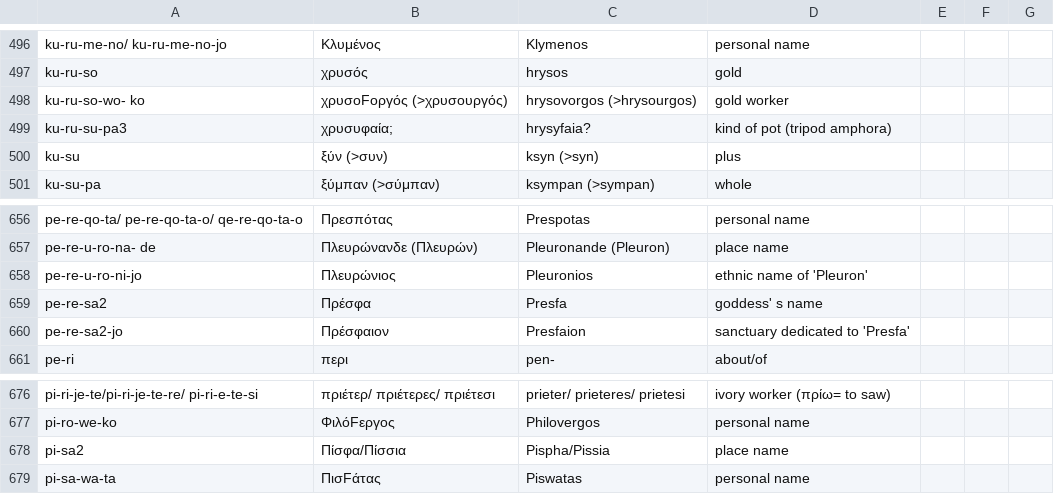
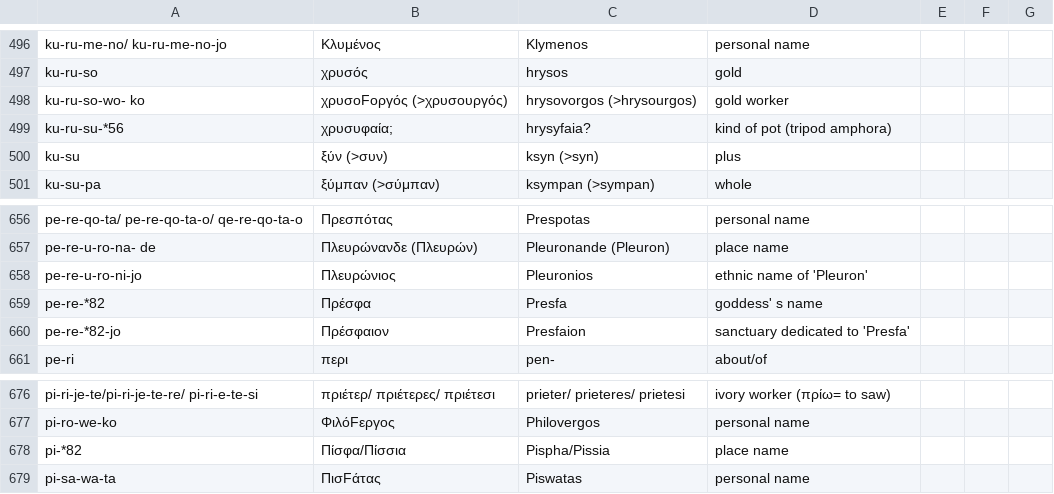
Before and after one commit to SirAlex01/LALB-DM-Project, a CSV file: additional_lexicon/cleaned.csv, drawn as a sheet; only a part is shown, gaps mark what is left out; the diff names each change by its address in the sheet, - before the commit and + after, or states it on an @@ line.

```diff
--- a/additional_lexicon/cleaned.csv
+++ b/additional_lexicon/cleaned.csv
-A499: ku-ru-su-pa3
+A499: ku-ru-su-*56
-A659: pe-re-sa2
+A659: pe-re-*82
-A660: pe-re-sa2-jo
+A660: pe-re-*82-jo
-A678: pi-sa2
+A678: pi-*82
```
Also changed, not shown: additional_lexicon/dataset.csv, 3 other files.
